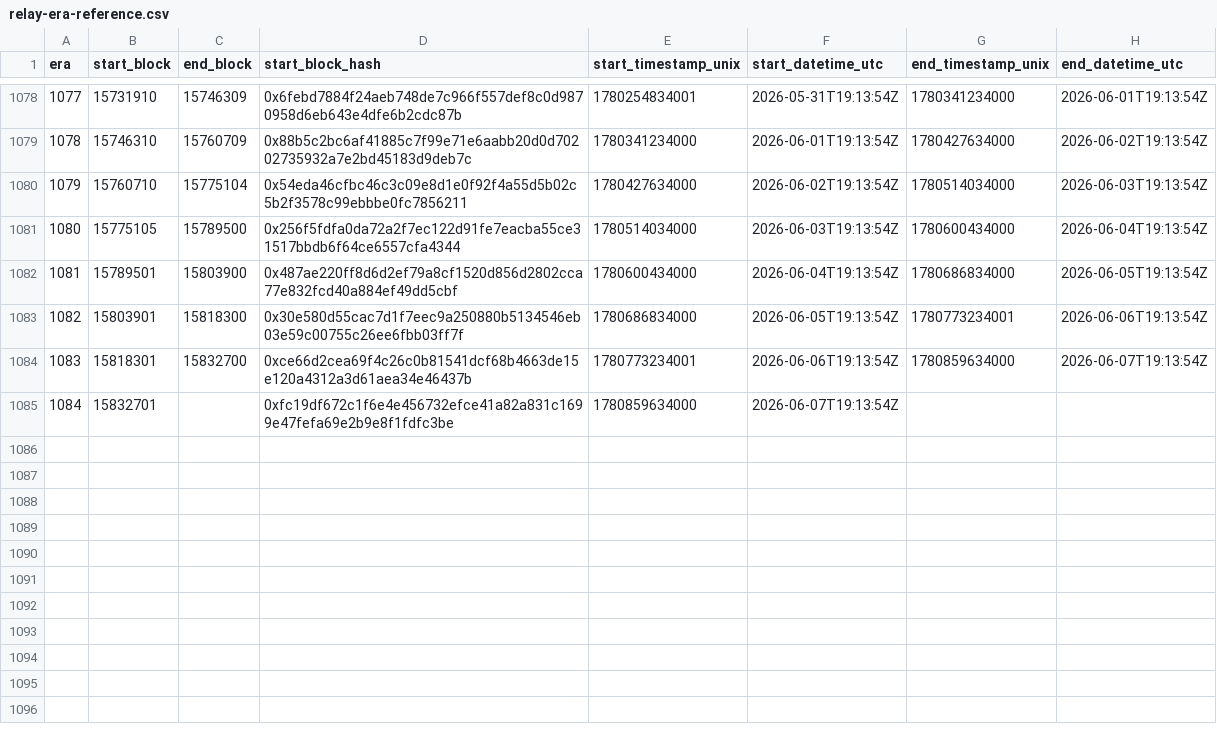
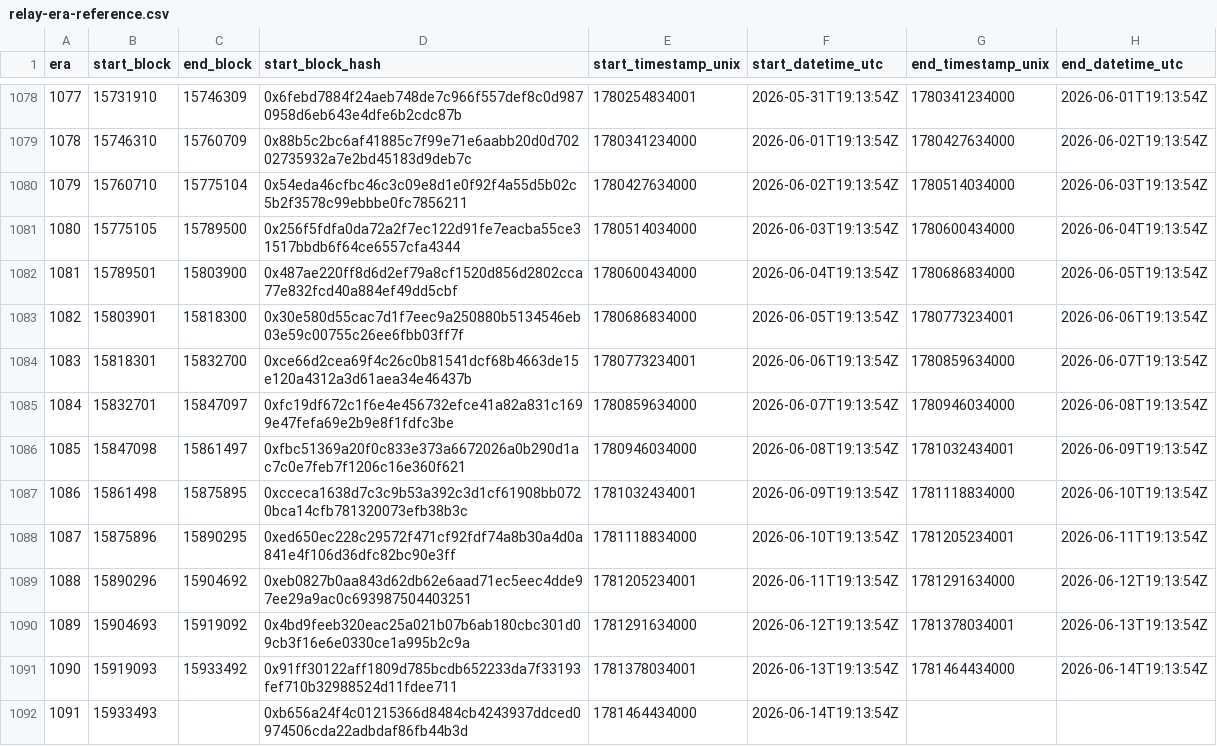
Before and after one commit to bladzv/enjinsight, a CSV file: public/relay-era-reference.csv, drawn as a sheet; only a part is shown, gaps mark what is left out.

```diff
--- a/public/relay-era-reference.csv
+++ b/public/relay-era-reference.csv
@@ -1084,2 +1084,9 @@ era,start_block,end_block,start_block_hash,start_timestamp_unix,start_datetime_u
 1083,15818301,15832700,0xce66d2cea69f4c26c0b81541dcf68b4663de15e120a4312a3d61aea34e46437b,1780773234001,2026-06-06T19:13:54Z,1780859634000,2026-06-07T19:13:54Z
-1084,15832701,,0xfc19df672c1f6e4e456732efce41a82a831c1699e47fefa69e2b9e8f1fdfc3be,1780859634000,2026-06-07T19:13:54Z,,
+1084,15832701,15847097,0xfc19df672c1f6e4e456732efce41a82a831c1699e47fefa69e2b9e8f1fdfc3be,1780859634000,2026-06-07T19:13:54Z,1780946034000,2026-06-08T19:13:54Z
+1085,15847098,15861497,0xfbc51369a20f0c833e373a6672026a0b290d1ac7c0e7feb7f1206c16e360f621,1780946034000,2026-06-08T19:13:54Z,1781032434001,2026-06-09T19:13:54Z
+1086,15861498,15875895,0xcceca1638d7c3c9b53a392c3d1cf61908bb0720bca14cfb781320073efb38b3c,1781032434001,2026-06-09T19:13:54Z,1781118834000,2026-06-10T19:13:54Z
+1087,15875896,15890295,0xed650ec228c29572f471cf92fdf74a8b30a4d0a841e4f106d36dfc82bc90e3ff,1781118834000,2026-06-10T19:13:54Z,1781205234001,2026-06-11T19:13:54Z
+1088,15890296,15904692,0xeb0827b0aa843d62db62e6aad71ec5eec4dde97ee29a9ac0c693987504403251,1781205234001,2026-06-11T19:13:54Z,1781291634000,2026-06-12T19:13:54Z
+1089,15904693,15919092,0x4bd9feeb320eac25a021b07b6ab180cbc301d09cb3f16e6e0330ce1a995b2c9a,1781291634000,2026-06-12T19:13:54Z,1781378034001,2026-06-13T19:13:54Z
+1090,15919093,15933492,0x91ff30122aff1809d785bcdb652233da7f33193fef710b32988524d11fdee711,1781378034001,2026-06-13T19:13:54Z,1781464434000,2026-06-14T19:13:54Z
+1091,15933493,,0xb656a24f4c01215366d8484cb4243937ddced0974506cda22adbdaf86fb44b3d,1781464434000,2026-06-14T19:13:54Z,,
```
